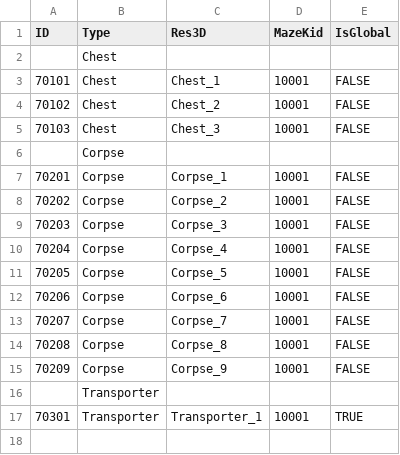
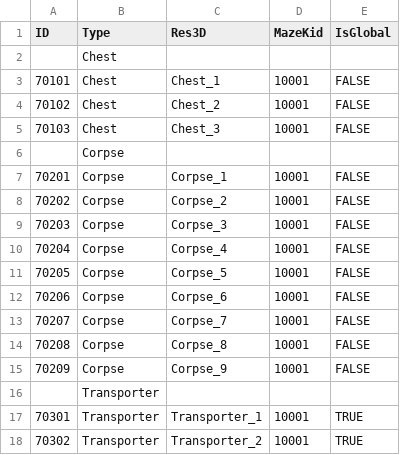
Before and after one commit to sigmadruid/NewMaze, a CSV file: Assets/StreamingAssets/Configs/ExplorationDataConfig.csv, drawn as a sheet.

```diff
--- a/Assets/StreamingAssets/Configs/ExplorationDataConfig.csv
+++ b/Assets/StreamingAssets/Configs/ExplorationDataConfig.csv
@@ -17 +17,2 @@ ID,Type,Res3D,MazeKid,IsGlobal
 70301,Transporter,Transporter_1,10001,TRUE
+70302,Transporter,Transporter_2,10001,TRUE
```
Also changed, not shown: Assets/StreamingAssets/Configs/ResourceDataConfig.csv, 20 other files.
